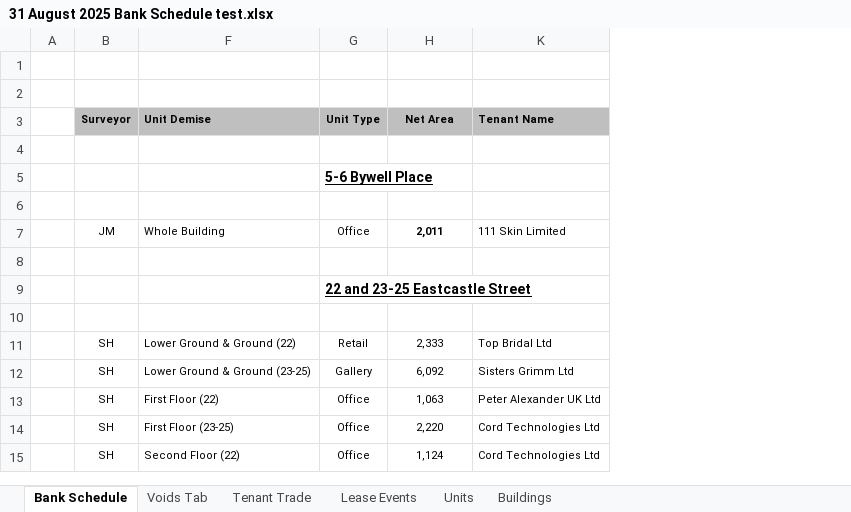
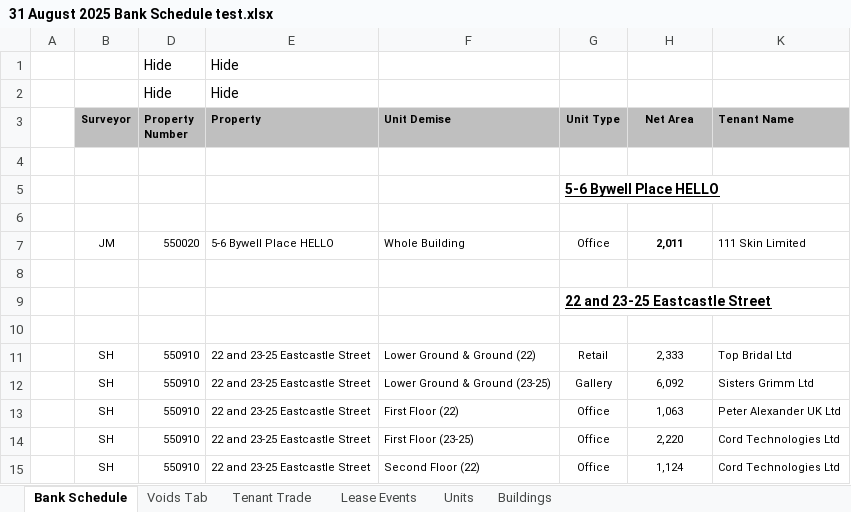
Before and after one commit to simoPh83/bankScheduleSanitizer, an Excel workbook: data/Current/31 August 2025 Bank Schedule test.xlsx, sheet Bank Schedule, drawn as a sheet; only a part is shown; values as stored, in another font and other column widths than the file's, no borders; formulas without a stored value are shown as written; rows hold the shown columns only; the diff names each change by its address in the sheet, - before the commit and + after, or states it on an @@ line.

```diff
--- a/data/Current/31 August 2025 Bank Schedule test.xlsx (sheet Bank Schedule)
+++ b/data/Current/31 August 2025 Bank Schedule test.xlsx (sheet Bank Schedule)
@@ column D (Property Number) unhidden, rows 1-2: Hide | Hide; rows 7-15: 550020 |  |  |  | 550910 | 550910 | 550910 | 550910 | 550910 @@
@@ column E (Property) unhidden, rows 1-2: Hide | Hide; rows 7-15: 5-6 Bywell Place HELLO |  |  |  | 22 and 23-25 Eastcastle Street | 22 and 23-25 Eastcastle Street | 22 and 23-25 Eastcastle Street | 22 and 23-25 Eastcastle Street | 22 and 23-25 Eastcastle Street @@
-row 1: (empty)
+row 1:  |  | Hide | Hide
-row 2: (empty)
+row 2:  |  | Hide | Hide
-G5 (Unit Type): 5-6 Bywell Place
+G5 (Unit Type): 5-6 Bywell Place HELLO
```
Also changed, not shown: sheet Buildings, sheet Units, hidden cells, charts or pictures, data/Current/31 August 2025 Bank Schedule.xlsx, 12 other files.
